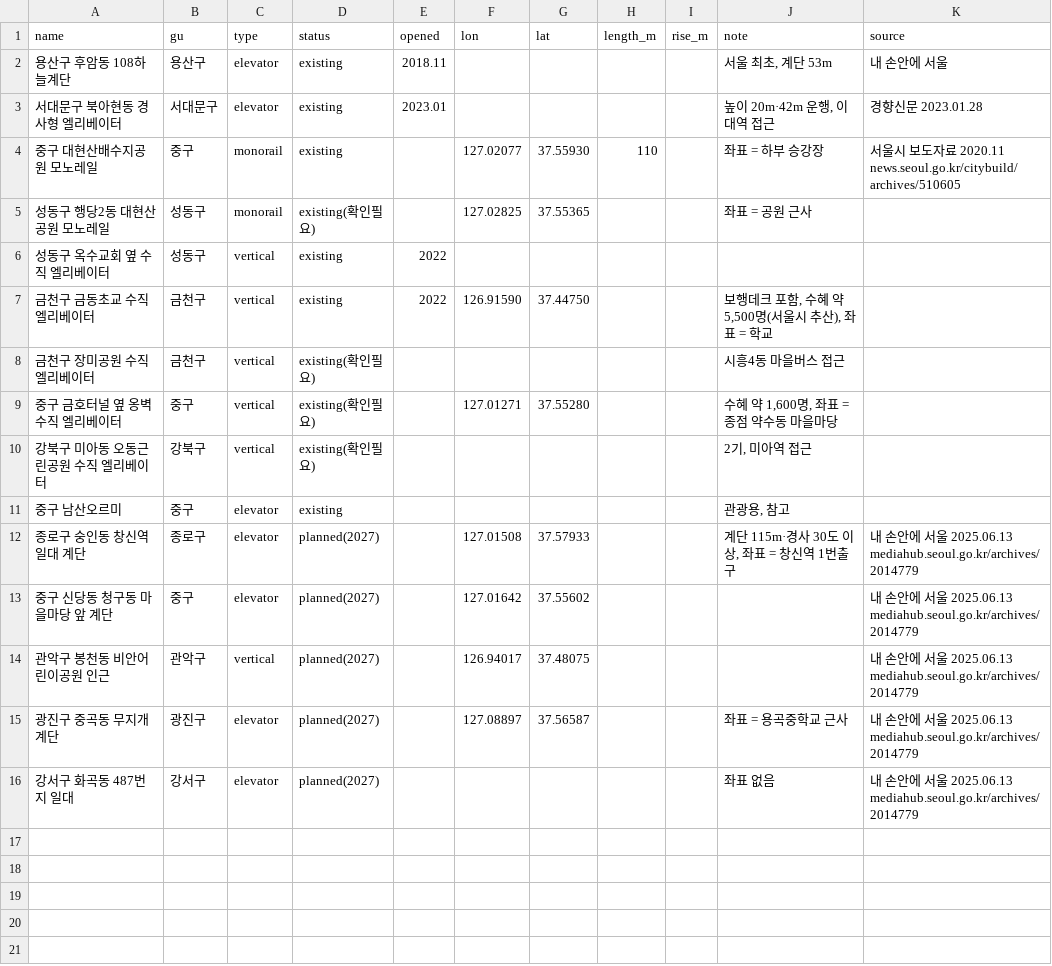
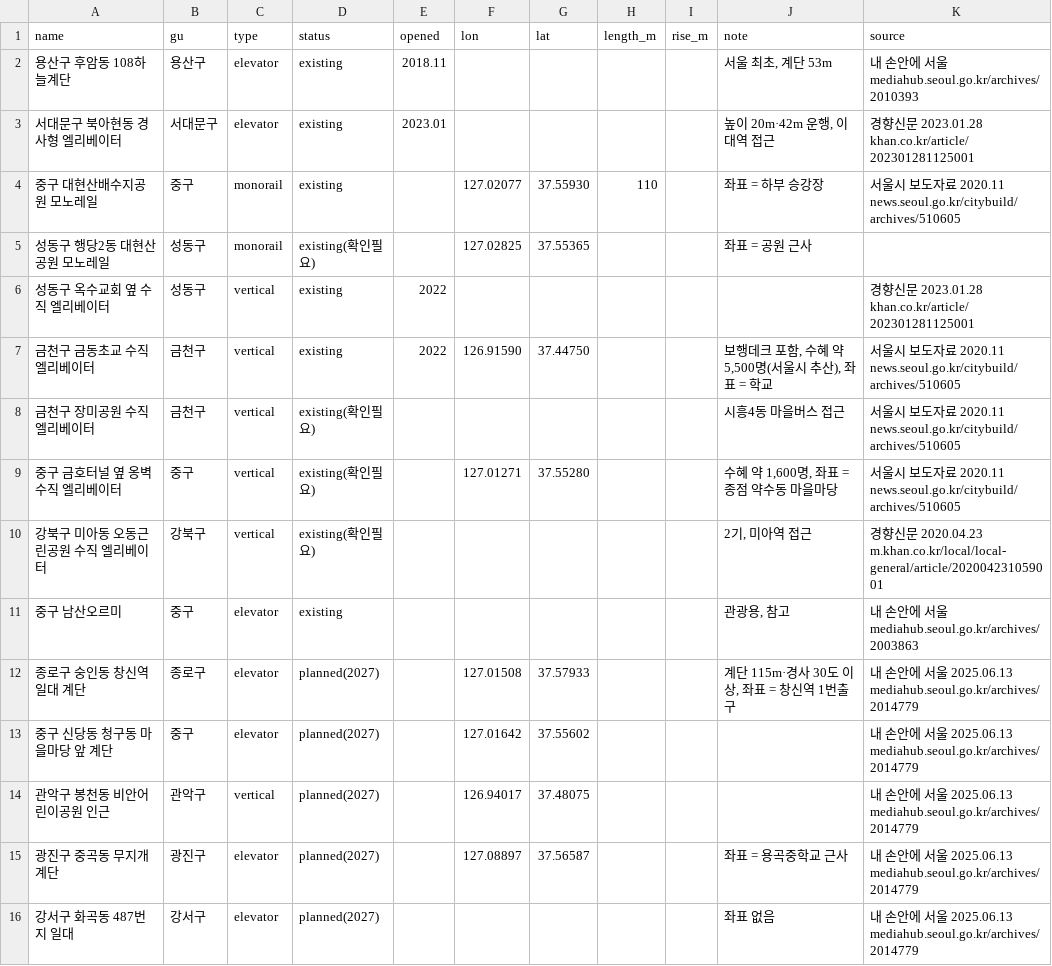
Before and after one commit to parksubeom/evenly, a CSV file: data_public/existing_facilities.csv, drawn as a sheet.

```diff
--- a/data_public/existing_facilities.csv
+++ b/data_public/existing_facilities.csv
@@ -1,12 +1,12 @@
 name,gu,type,status,opened,lon,lat,length_m,rise_m,note,source
-용산구 후암동 108하늘계단,용산구,elevator,existing,2018.11,,,,,"서울 최초, 계단 53m",내 손안에 서울
-서대문구 북아현동 경사형 엘리베이터,서대문구,elevator,existing,2023.01,,,,,"높이 20m·42m 운행, 이대역 접근",경향신문 2023.01.28
+용산구 후암동 108하늘계단,용산구,elevator,existing,2018.11,,,,,"서울 최초, 계단 53m",내 손안에 서울 mediahub.seoul.go.kr/archives/2010393
+서대문구 북아현동 경사형 엘리베이터,서대문구,elevator,existing,2023.01,,,,,"높이 20m·42m 운행, 이대역 접근",경향신문 2023.01.28 khan.co.kr/article/202301281125001
 중구 대현산배수지공원 모노레일,중구,monorail,existing,,127.02077,37.55930,110,,좌표 = 하부 승강장,서울시 보도자료 2020.11 news.seoul.go.kr/citybuild/archives/510605
 성동구 행당2동 대현산공원 모노레일,성동구,monorail,existing(확인필요),,127.02825,37.55365,,,좌표 = 공원 근사,
-성동구 옥수교회 옆 수직 엘리베이터,성동구,vertical,existing,2022,,,,,,
-금천구 금동초교 수직 엘리베이터,금천구,vertical,existing,2022,126.91590,37.44750,,,"보행데크 포함, 수혜 약 5,500명(서울시 추산), 좌표 = 학교",
-금천구 장미공원 수직 엘리베이터,금천구,vertical,existing(확인필요),,,,,,시흥4동 마을버스 접근,
-중구 금호터널 옆 옹벽 수직 엘리베이터,중구,vertical,existing(확인필요),,127.01271,37.55280,,,"수혜 약 1,600명, 좌표 = 종점 약수동 마을마당",
-강북구 미아동 오동근린공원 수직 엘리베이터,강북구,vertical,existing(확인필요),,,,,,"2기, 미아역 접근",
-중구 남산오르미,중구,elevator,existing,,,,,,"관광용, 참고",
+성동구 옥수교회 옆 수직 엘리베이터,성동구,vertical,existing,2022,,,,,,경향신문 2023.01.28 khan.co.kr/article/202301281125001
+금천구 금동초교 수직 엘리베이터,금천구,vertical,existing,2022,126.91590,37.44750,,,"보행데크 포함, 수혜 약 5,500명(서울시 추산), 좌표 = 학교",서울시 보도자료 2020.11 news.seoul.go.kr/citybuild/archives/510605
+금천구 장미공원 수직 엘리베이터,금천구,vertical,existing(확인필요),,,,,,시흥4동 마을버스 접근,서울시 보도자료 2020.11 news.seoul.go.kr/citybuild/archives/510605
+중구 금호터널 옆 옹벽 수직 엘리베이터,중구,vertical,existing(확인필요),,127.01271,37.55280,,,"수혜 약 1,600명, 좌표 = 종점 약수동 마을마당",서울시 보도자료 2020.11 news.seoul.go.kr/citybuild/archives/510605
+강북구 미아동 오동근린공원 수직 엘리베이터,강북구,vertical,existing(확인필요),,,,,,"2기, 미아역 접근",경향신문 2020.04.23 m.khan.co.kr/local/local-general/article/202004231059001
+중구 남산오르미,중구,elevator,existing,,,,,,"관광용, 참고",내 손안에 서울 mediahub.seoul.go.kr/archives/2003863
 종로구 숭인동 창신역 일대 계단,종로구,elevator,planned(2027),,127.01508,37.57933,,,"계단 115m·경사 30도 이상, 좌표 = 창신역 1번출구",내 손안에 서울 2025.06.13 mediahub.seoul.go.kr/archives/2014779
```
